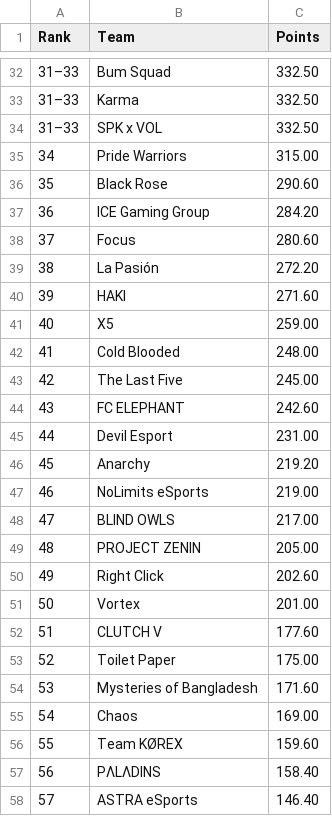
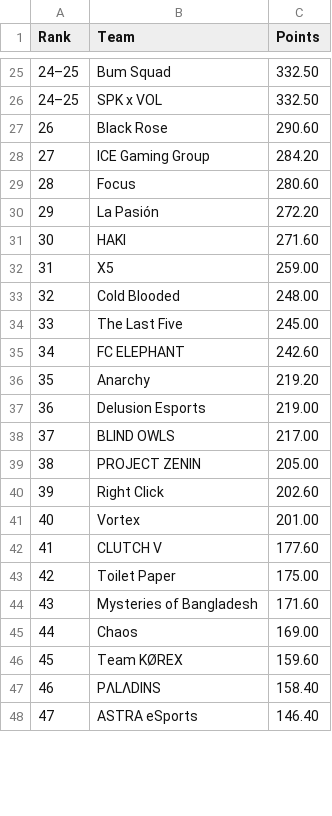
Before and after one commit to MedAzizTousli/rmhq-bot, a CSV file: leaderboard/output/leaderboard_aggregated.csv, drawn as a sheet; only a part is shown, gaps mark what is left out; the diff covers the shown part only.

```diff
--- a/leaderboard/output/leaderboard_aggregated.csv
+++ b/leaderboard/output/leaderboard_aggregated.csv
@@ -32,27 +25,24 @@ Rank,Team,Points
-31–33,Bum Squad,332.50
-31–33,Karma,332.50
-31–33,SPK x VOL,332.50
-34,Pride Warriors,315.00
-35,Black Rose,290.60
-36,ICE Gaming Group,284.20
-37,Focus,280.60
-38,La Pasión,272.20
-39,HAKI,271.60
-40,X5,259.00
-41,Cold Blooded,248.00
-42,The Last Five,245.00
-43,FC ELEPHANT,242.60
-44,Devil Esport,231.00
-45,Anarchy,219.20
-46,NoLimits eSports,219.00
-47,BLIND OWLS,217.00
-48,PROJECT ZENIN,205.00
-49,Right Click,202.60
-50,Vortex,201.00
-51,CLUTCH V,177.60
-52,Toilet Paper,175.00
-53,Mysteries of Bangladesh,171.60
-54,Chaos,169.00
-55,Team KØREX,159.60
-56,PΛLΛDINS,158.40
-57,ASTRA eSports,146.40
+24–25,Bum Squad,332.50
+24–25,SPK x VOL,332.50
+26,Black Rose,290.60
+27,ICE Gaming Group,284.20
+28,Focus,280.60
+29,La Pasión,272.20
+30,HAKI,271.60
+31,X5,259.00
+32,Cold Blooded,248.00
+33,The Last Five,245.00
+34,FC ELEPHANT,242.60
+35,Anarchy,219.20
+36,Delusion Esports,219.00
+37,BLIND OWLS,217.00
+38,PROJECT ZENIN,205.00
+39,Right Click,202.60
+40,Vortex,201.00
+41,CLUTCH V,177.60
+42,Toilet Paper,175.00
+43,Mysteries of Bangladesh,171.60
+44,Chaos,169.00
+45,Team KØREX,159.60
+46,PΛLΛDINS,158.40
+47,ASTRA eSports,146.40
```
Also changed, not shown: 5 added rows, 14 removed rows and 85 edited cells elsewhere in this file, 8 other files.
